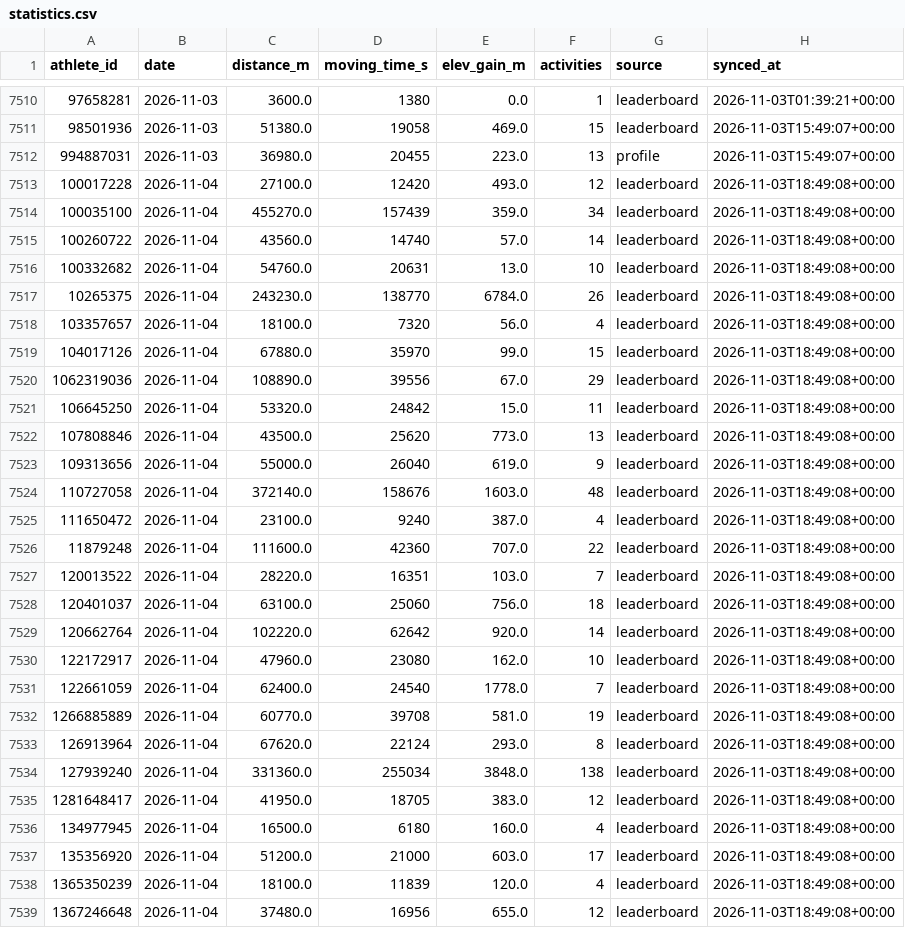
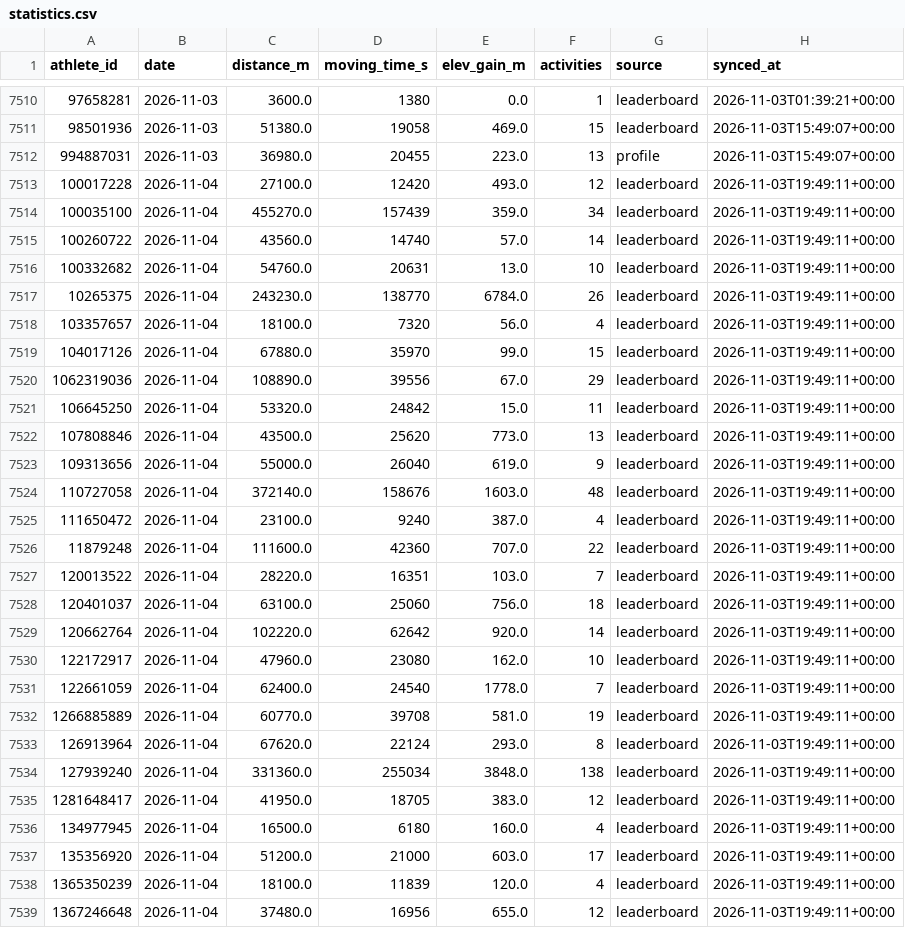
Before and after one commit to choonyongchan/BdeAnnivVirtChallenge, a CSV file: backend/statistics/statistics.csv, drawn as a sheet; only a part is shown, gaps mark what is left out; the diff covers the shown part only.

```diff
--- a/backend/statistics/statistics.csv
+++ b/backend/statistics/statistics.csv
@@ -7512,28 +7512,28 @@ athlete_id,date,distance_m,moving_time_s,elev_gain_m,activities,source,synced_at
 994887031,2026-11-03,36980.0,20455,223.0,13,profile,2026-11-03T15:49:07+00:00
-100017228,2026-11-04,27100.0,12420,493.0,12,leaderboard,2026-11-03T18:49:08+00:00
-100035100,2026-11-04,455270.0,157439,359.0,34,leaderboard,2026-11-03T18:49:08+00:00
-100260722,2026-11-04,43560.0,14740,57.0,14,leaderboard,2026-11-03T18:49:08+00:00
-100332682,2026-11-04,54760.0,20631,13.0,10,leaderboard,2026-11-03T18:49:08+00:00
-10265375,2026-11-04,243230.0,138770,6784.0,26,leaderboard,2026-11-03T18:49:08+00:00
-103357657,2026-11-04,18100.0,7320,56.0,4,leaderboard,2026-11-03T18:49:08+00:00
-104017126,2026-11-04,67880.0,35970,99.0,15,leaderboard,2026-11-03T18:49:08+00:00
-1062319036,2026-11-04,108890.0,39556,67.0,29,leaderboard,2026-11-03T18:49:08+00:00
-106645250,2026-11-04,53320.0,24842,15.0,11,leaderboard,2026-11-03T18:49:08+00:00
-107808846,2026-11-04,43500.0,25620,773.0,13,leaderboard,2026-11-03T18:49:08+00:00
-109313656,2026-11-04,55000.0,26040,619.0,9,leaderboard,2026-11-03T18:49:08+00:00
-110727058,2026-11-04,372140.0,158676,1603.0,48,leaderboard,2026-11-03T18:49:08+00:00
-111650472,2026-11-04,23100.0,9240,387.0,4,leaderboard,2026-11-03T18:49:08+00:00
-11879248,2026-11-04,111600.0,42360,707.0,22,leaderboard,2026-11-03T18:49:08+00:00
-120013522,2026-11-04,28220.0,16351,103.0,7,leaderboard,2026-11-03T18:49:08+00:00
-120401037,2026-11-04,63100.0,25060,756.0,18,leaderboard,2026-11-03T18:49:08+00:00
-120662764,2026-11-04,102220.0,62642,920.0,14,leaderboard,2026-11-03T18:49:08+00:00
-122172917,2026-11-04,47960.0,23080,162.0,10,leaderboard,2026-11-03T18:49:08+00:00
-122661059,2026-11-04,62400.0,24540,1778.0,7,leaderboard,2026-11-03T18:49:08+00:00
-1266885889,2026-11-04,60770.0,39708,581.0,19,leaderboard,2026-11-03T18:49:08+00:00
-126913964,2026-11-04,67620.0,22124,293.0,8,leaderboard,2026-11-03T18:49:08+00:00
-127939240,2026-11-04,331360.0,255034,3848.0,138,leaderboard,2026-11-03T18:49:08+00:00
-1281648417,2026-11-04,41950.0,18705,383.0,12,leaderboard,2026-11-03T18:49:08+00:00
-134977945,2026-11-04,16500.0,6180,160.0,4,leaderboard,2026-11-03T18:49:08+00:00
-135356920,2026-11-04,51200.0,21000,603.0,17,leaderboard,2026-11-03T18:49:08+00:00
-1365350239,2026-11-04,18100.0,11839,120.0,4,leaderboard,2026-11-03T18:49:08+00:00
-1367246648,2026-11-04,37480.0,16956,655.0,12,leaderboard,2026-11-03T18:49:08+00:00
+100017228,2026-11-04,27100.0,12420,493.0,12,leaderboard,2026-11-03T19:49:11+00:00
+100035100,2026-11-04,455270.0,157439,359.0,34,leaderboard,2026-11-03T19:49:11+00:00
+100260722,2026-11-04,43560.0,14740,57.0,14,leaderboard,2026-11-03T19:49:11+00:00
+100332682,2026-11-04,54760.0,20631,13.0,10,leaderboard,2026-11-03T19:49:11+00:00
+10265375,2026-11-04,243230.0,138770,6784.0,26,leaderboard,2026-11-03T19:49:11+00:00
+103357657,2026-11-04,18100.0,7320,56.0,4,leaderboard,2026-11-03T19:49:11+00:00
+104017126,2026-11-04,67880.0,35970,99.0,15,leaderboard,2026-11-03T19:49:11+00:00
+1062319036,2026-11-04,108890.0,39556,67.0,29,leaderboard,2026-11-03T19:49:11+00:00
+106645250,2026-11-04,53320.0,24842,15.0,11,leaderboard,2026-11-03T19:49:11+00:00
+107808846,2026-11-04,43500.0,25620,773.0,13,leaderboard,2026-11-03T19:49:11+00:00
+109313656,2026-11-04,55000.0,26040,619.0,9,leaderboard,2026-11-03T19:49:11+00:00
+110727058,2026-11-04,372140.0,158676,1603.0,48,leaderboard,2026-11-03T19:49:11+00:00
+111650472,2026-11-04,23100.0,9240,387.0,4,leaderboard,2026-11-03T19:49:11+00:00
+11879248,2026-11-04,111600.0,42360,707.0,22,leaderboard,2026-11-03T19:49:11+00:00
+120013522,2026-11-04,28220.0,16351,103.0,7,leaderboard,2026-11-03T19:49:11+00:00
+120401037,2026-11-04,63100.0,25060,756.0,18,leaderboard,2026-11-03T19:49:11+00:00
+120662764,2026-11-04,102220.0,62642,920.0,14,leaderboard,2026-11-03T19:49:11+00:00
+122172917,2026-11-04,47960.0,23080,162.0,10,leaderboard,2026-11-03T19:49:11+00:00
+122661059,2026-11-04,62400.0,24540,1778.0,7,leaderboard,2026-11-03T19:49:11+00:00
+1266885889,2026-11-04,60770.0,39708,581.0,19,leaderboard,2026-11-03T19:49:11+00:00
+126913964,2026-11-04,67620.0,22124,293.0,8,leaderboard,2026-11-03T19:49:11+00:00
+127939240,2026-11-04,331360.0,255034,3848.0,138,leaderboard,2026-11-03T19:49:11+00:00
+1281648417,2026-11-04,41950.0,18705,383.0,12,leaderboard,2026-11-03T19:49:11+00:00
+134977945,2026-11-04,16500.0,6180,160.0,4,leaderboard,2026-11-03T19:49:11+00:00
+135356920,2026-11-04,51200.0,21000,603.0,17,leaderboard,2026-11-03T19:49:11+00:00
+1365350239,2026-11-04,18100.0,11839,120.0,4,leaderboard,2026-11-03T19:49:11+00:00
+1367246648,2026-11-04,37480.0,16956,655.0,12,leaderboard,2026-11-03T19:49:11+00:00
```
Also changed, not shown: 173 edited cells elsewhere in this file, backend/members/member_count.csv, 1 other file.
